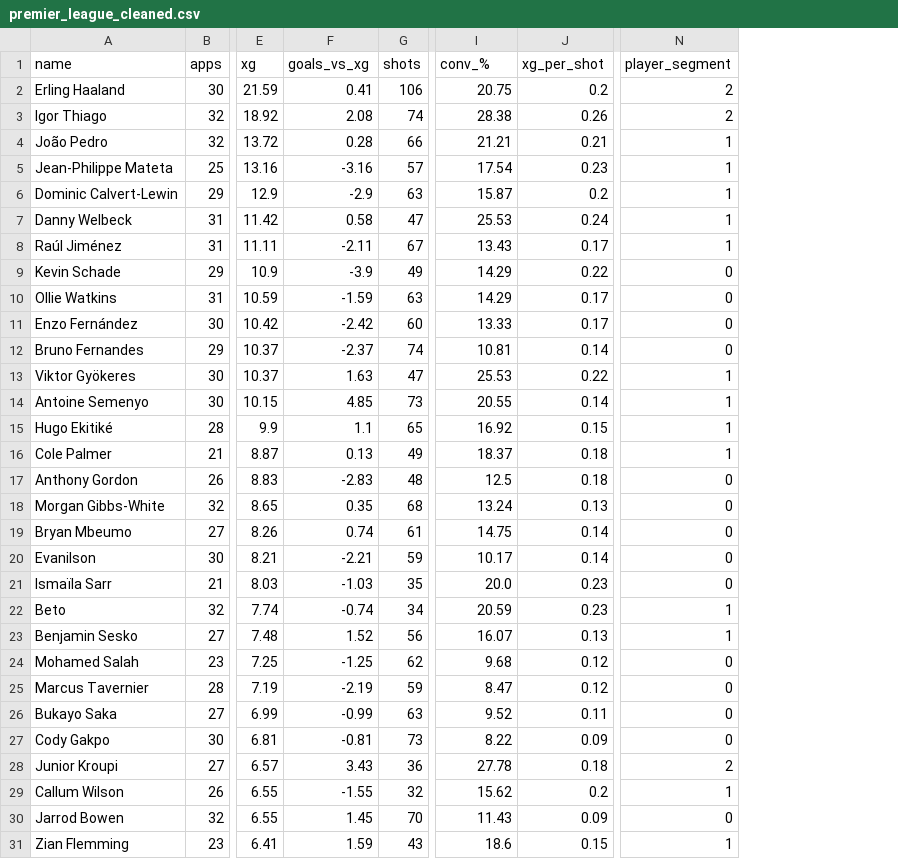
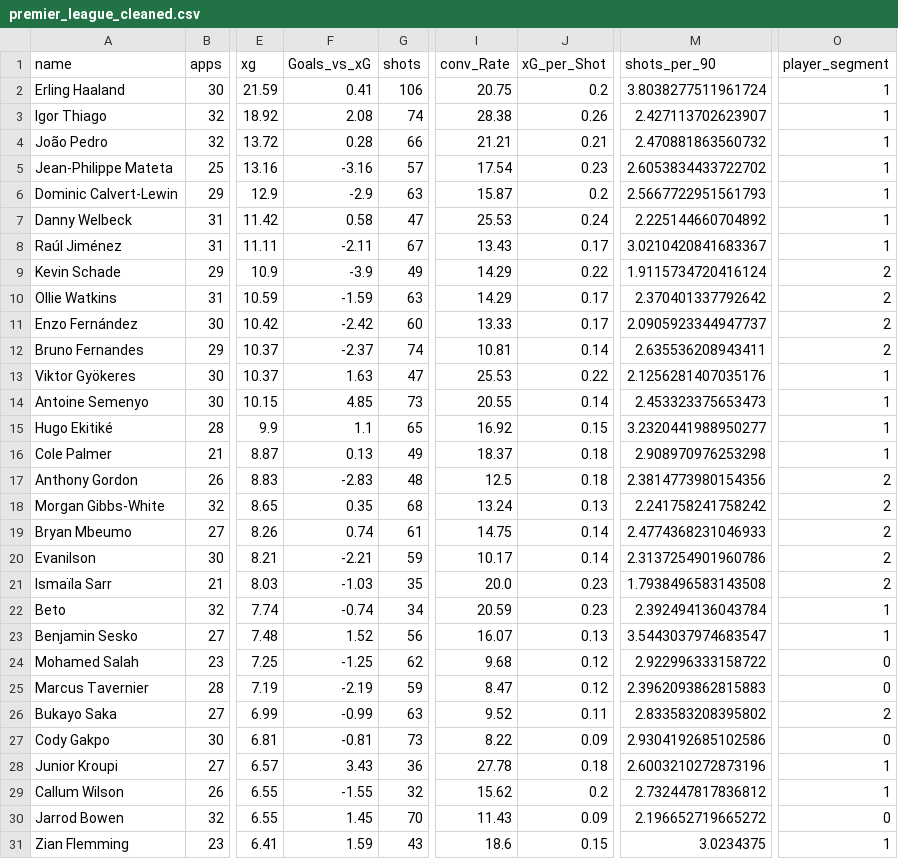
Before and after one commit to Quankun1211/premier_pipeline, a CSV file: data/premier_league_cleaned.csv, drawn as a sheet; only a part is shown, gaps mark what is left out; addresses are those after the commit; the diff covers the shown part only; the diff names each change by its address in the sheet, - before the commit and + after, or states it on an @@ line.

```diff
--- a/data/premier_league_cleaned.csv
+++ b/data/premier_league_cleaned.csv
+column M (shots_per_90), rows 2-31: 3.8038277511961724 | 2.427113702623907 | 2.470881863560732 | 2.6053834433722702 | 2.5667722951561793 | 2.225144660704892 | 3.0210420841683367 | 1.9115734720416124 | 2.370401337792642 | 2.0905923344947737 | 2.635536208943411 | 2.1256281407035176 | 2.453323375653473 | 3.2320441988950277 | 2.908970976253298 | 2.3814773980154356 | 2.241758241758242 | 2.4774368231046933 | 2.3137254901960786 | 1.7938496583143508 | 2.392494136043784 | 3.5443037974683547 | 2.922996333158722 | 2.3962093862815883 | 2.833583208395802 | 2.9304192685102586 | 2.6003210272873196 | 2.732447817836812 | 2.196652719665272 | 3.0234375
-F1: goals_vs_xg
+F1: Goals_vs_xG
-I1: conv_%
+I1: conv_Rate
-J1: xg_per_shot
+J1: xG_per_Shot
-O2:O3 (player_segment): 2
+O2:O3 (player_segment): 1
-O9:O12 (player_segment): 0
+O9:O12 (player_segment): 2
-O17:O21 (player_segment): 0
+O17:O21 (player_segment): 2
-O26 (player_segment): 0
+O26 (player_segment): 2
-O28 (player_segment): 2
+O28 (player_segment): 1
```
Also changed, not shown: 9 edited cells elsewhere in this file, 1 other file.
